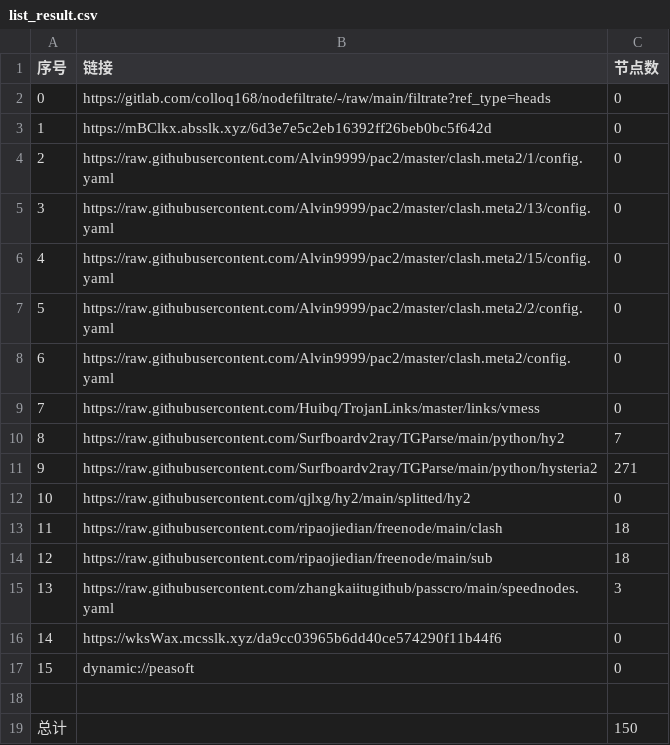
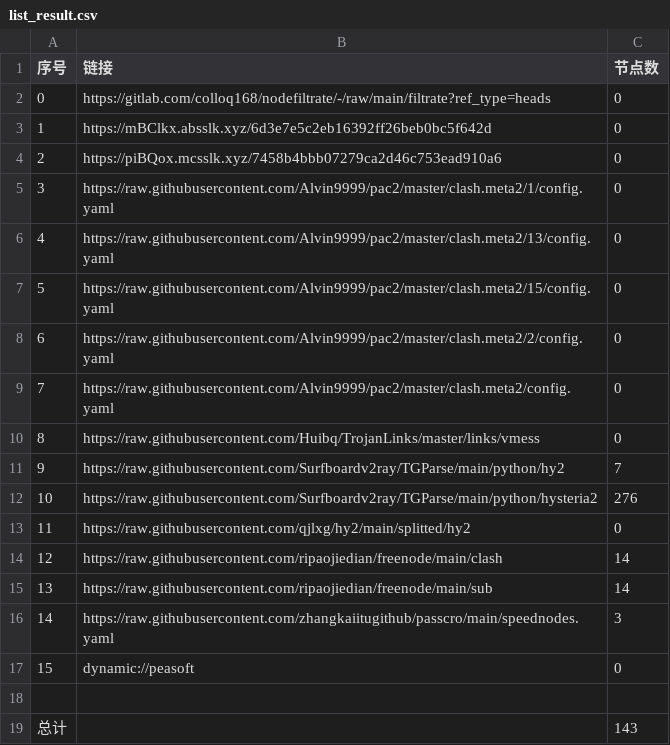
Before and after one commit to wenma77/AutoMergePublicNodes, a CSV file: list_result.csv, drawn as a sheet; removed rows and columns are numbered as before the commit, all else as after; the diff names each change by its address in the sheet, - before the commit and + after, or states it on an @@ line.

```diff
--- a/list_result.csv
+++ b/list_result.csv
+row 4: 2 | https://piBQox.mcsslk.xyz/7458b4bbb07279ca2d46c753ead910a6 | 0
@@ column A (序号) renumbered between rows 5 and 16 @@
-C12 (节点数): 271
+C12 (节点数): 276
-C14:C15 (节点数): 18
+C14:C15 (节点数): 14
-row 16: 14 | https://wksWax.mcsslk.xyz/da9cc03965b6dd40ce574290f11b44f6 | 0
-C19 (节点数): 150
+C19 (节点数): 143
```
Also changed, not shown: 20 other files.
